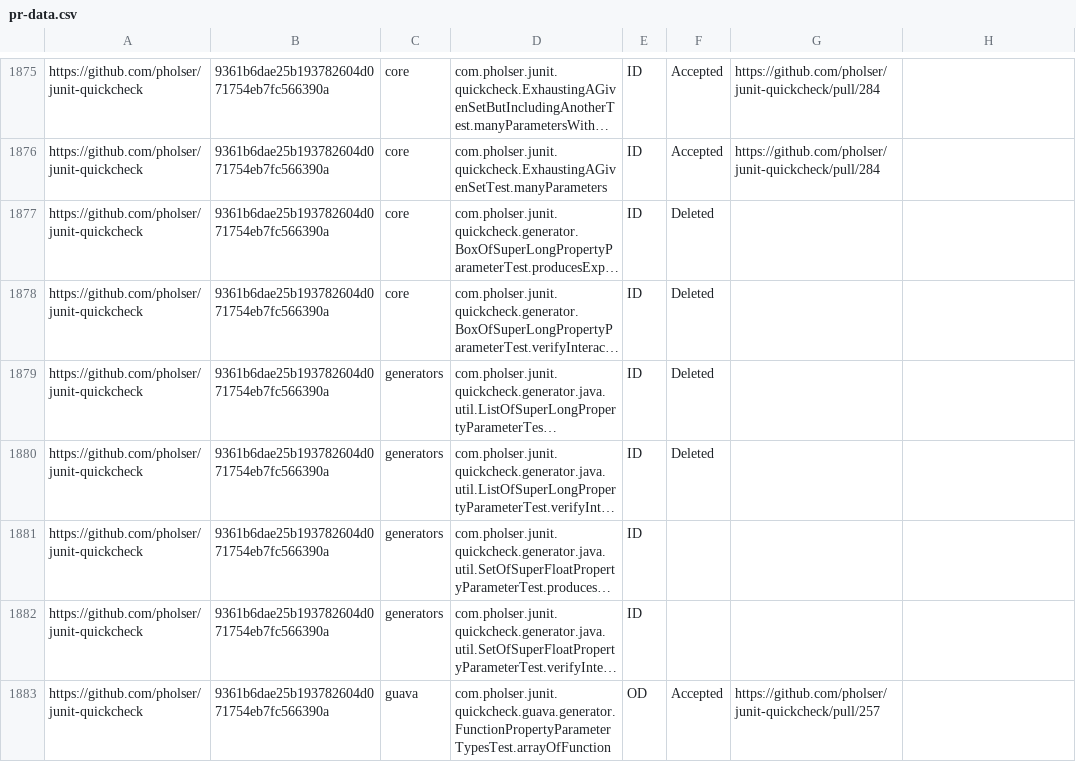
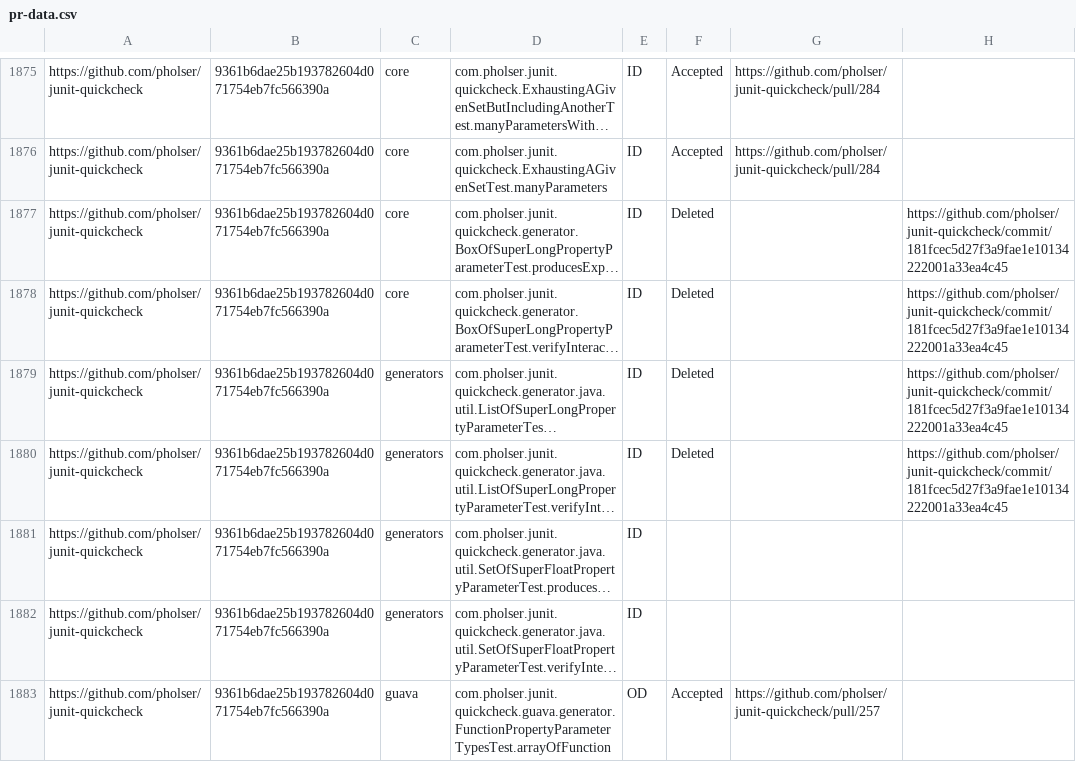
Before and after one commit to TestingResearchIllinois/idoft, a CSV file: pr-data.csv, drawn as a sheet; only a part is shown, gaps mark what is left out; long unchanged cells end in …; the diff names each change by its address in the sheet, - before the commit and + after, or states it on an @@ line.

Commit message:
update

```diff
--- a/pr-data.csv
+++ b/pr-data.csv
-H1877:H1880: (empty)
+H1877:H1880: https://github.com/pholser/junit-quickcheck/commit/181fcec5d27f3a9fae1e10134222001a33ea4c45
```
